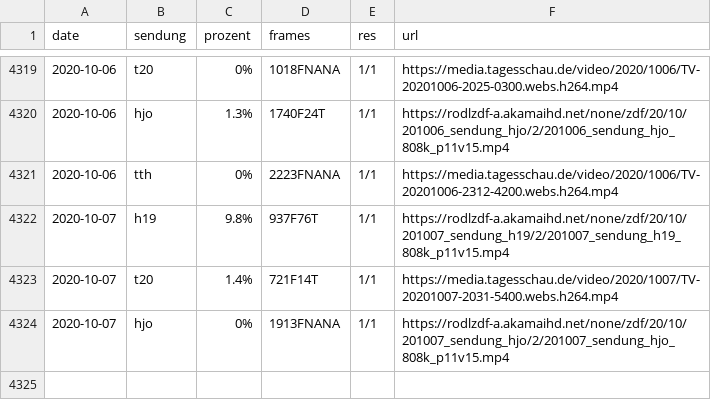
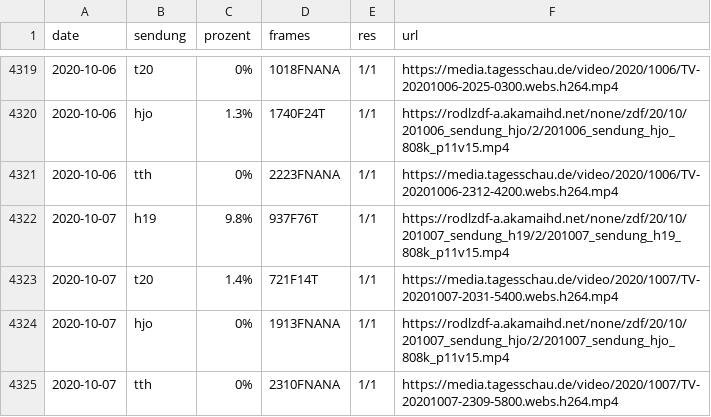
Before and after one commit to georoen/standbildNews, a CSV file: Logfile.csv, drawn as a sheet; only a part is shown, gaps mark what is left out.

Commit message:
tth 2020-10-07

```diff
--- a/Logfile.csv
+++ b/Logfile.csv
@@ -4324 +4324,2 @@ date,sendung,prozent,frames,res,url
 2020-10-07,hjo,0%,1913FNANA,1/1,https://rodlzdf-a.akamaihd.net/none/zdf/20/10/201007_sendung_hjo/2/201007_sendung_hjo_808k_p11v15.mp4
+2020-10-07,tth,0%,2310FNANA,1/1,https://media.tagesschau.de/video/2020/1007/TV-20201007-2309-5800.webs.h264.mp4
```
